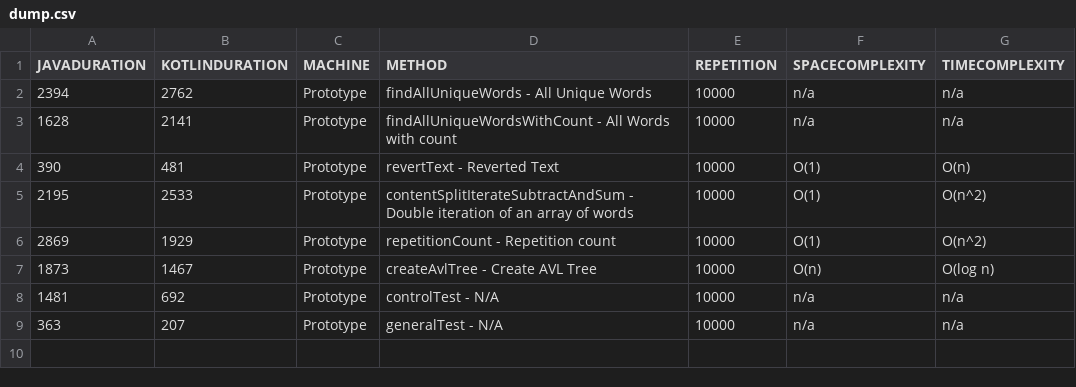
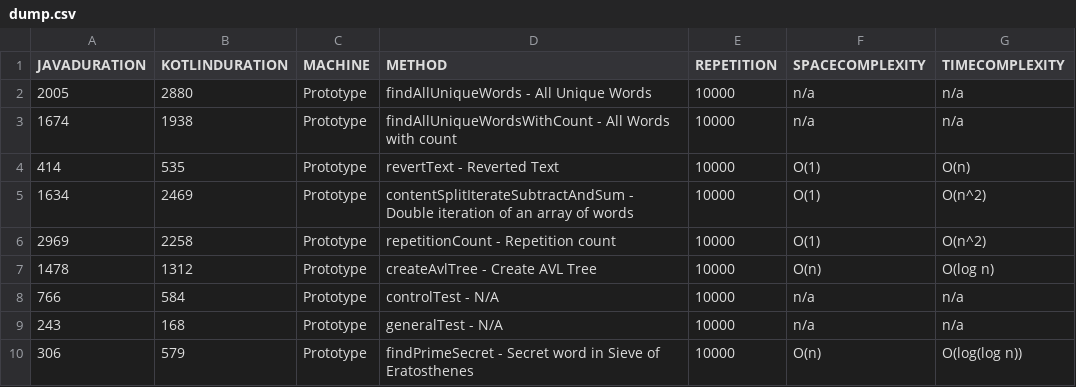
Before and after one commit to jesperancinha/good-story, a CSV file: dump/dump.csv, drawn as a sheet.

Commit message:
Secret word in Sieve of Eratosthenes

```diff
--- a/dump/dump.csv
+++ b/dump/dump.csv
@@ -1,9 +1,10 @@
 "JAVADURATION","KOTLINDURATION","MACHINE","METHOD","REPETITION","SPACECOMPLEXITY","TIMECOMPLEXITY"
-"2394","2762","Prototype","findAllUniqueWords - All Unique Words","10000","n/a","n/a"
-"1628","2141","Prototype","findAllUniqueWordsWithCount - All Words with count","10000","n/a","n/a"
-"390","481","Prototype","revertText - Reverted Text","10000","O(1)","O(n)"
-"2195","2533","Prototype","contentSplitIterateSubtractAndSum - Double iteration of an array of words","10000","O(1)","O(n^2)"
-"2869","1929","Prototype","repetitionCount - Repetition count","10000","O(1)","O(n^2)"
-"1873","1467","Prototype","createAvlTree - Create AVL Tree","10000","O(n)","O(log n)"
-"1481","692","Prototype","controlTest - N/A","10000","n/a","n/a"
-"363","207","Prototype","generalTest - N/A","10000","n/a","n/a"
+"2005","2880","Prototype","findAllUniqueWords - All Unique Words","10000","n/a","n/a"
+"1674","1938","Prototype","findAllUniqueWordsWithCount - All Words with count","10000","n/a","n/a"
+"414","535","Prototype","revertText - Reverted Text","10000","O(1)","O(n)"
+"1634","2469","Prototype","contentSplitIterateSubtractAndSum - Double iteration of an array of words","10000","O(1)","O(n^2)"
+"2969","2258","Prototype","repetitionCount - Repetition count","10000","O(1)","O(n^2)"
+"1478","1312","Prototype","createAvlTree - Create AVL Tree","10000","O(n)","O(log n)"
+"766","584","Prototype","controlTest - N/A","10000","n/a","n/a"
+"243","168","Prototype","generalTest - N/A","10000","n/a","n/a"
+"306","579","Prototype","findPrimeSecret - Secret word in Sieve of Eratosthenes","10000","O(n)","O(log(log n))"
```
Also changed, not shown: 14 other files.
